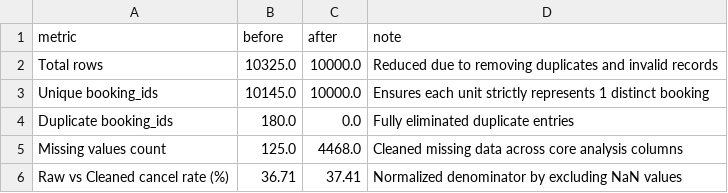
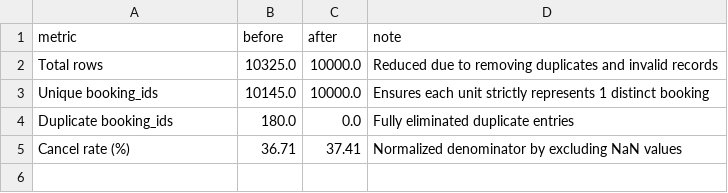
Before and after one commit to hanhathuy/hotel-booking-analysis, a CSV file: outputs/tables/q01_before_after.csv, drawn as a sheet.

```diff
--- a/outputs/tables/q01_before_after.csv
+++ b/outputs/tables/q01_before_after.csv
@@ -4,3 +4,2 @@ Unique booking_ids,10145.0,10000.0,Ensures each unit strictly represents 1 disti
 Duplicate booking_ids,180.0,0.0,Fully eliminated duplicate entries
-Missing values count,125.0,4468.0,Cleaned missing data across core analysis columns
-Raw vs Cleaned cancel rate (%),36.71,37.41,Normalized denominator by excluding NaN values
+Cancel rate (%),36.71,37.41,Normalized denominator by excluding NaN values
```
Also changed, not shown: outputs/cleaning_log.csv, outputs/quality_report.csv, 24 other files.
